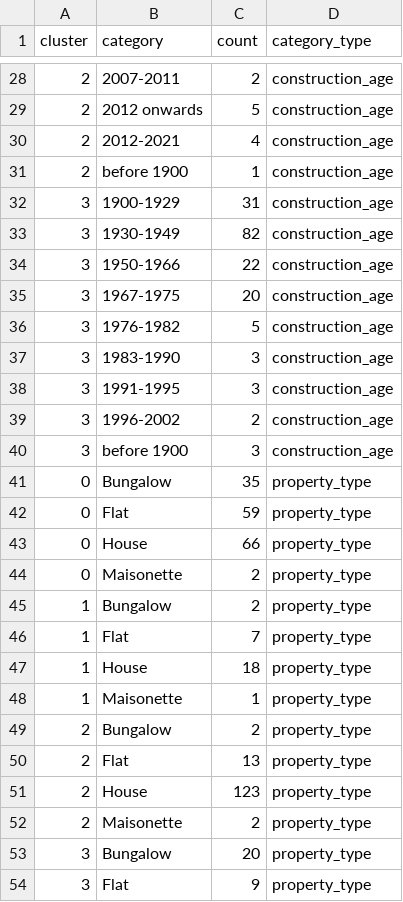
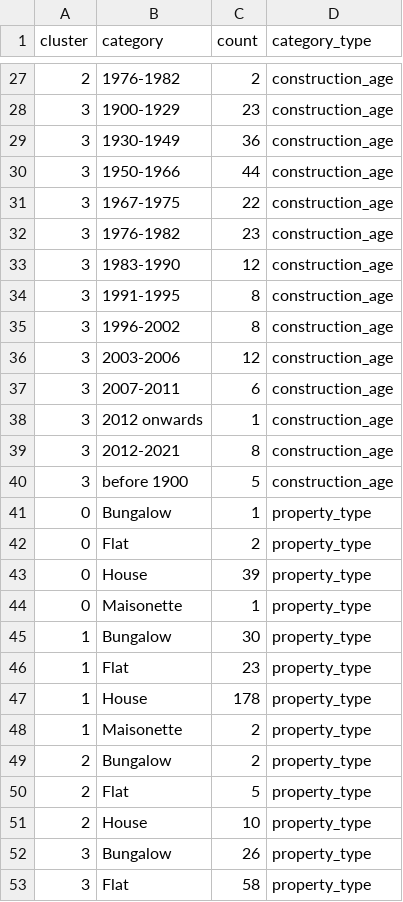
Before and after one commit to RAShipman/ABEE3053-Data, a CSV file: workshop8_checkpoint_composition.csv, drawn as a sheet; only a part is shown, gaps mark what is left out; the diff covers the shown part only.

```diff
--- a/workshop8_checkpoint_composition.csv
+++ b/workshop8_checkpoint_composition.csv
@@ -28,27 +27,27 @@ cluster,category,count,category_type
-2,2007-2011,2,construction_age
-2,2012 onwards,5,construction_age
-2,2012-2021,4,construction_age
-2,before 1900,1,construction_age
-3,1900-1929,31,construction_age
-3,1930-1949,82,construction_age
-3,1950-1966,22,construction_age
-3,1967-1975,20,construction_age
-3,1976-1982,5,construction_age
-3,1983-1990,3,construction_age
-3,1991-1995,3,construction_age
-3,1996-2002,2,construction_age
-3,before 1900,3,construction_age
-0,Bungalow,35,property_type
-0,Flat,59,property_type
-0,House,66,property_type
-0,Maisonette,2,property_type
-1,Bungalow,2,property_type
-1,Flat,7,property_type
-1,House,18,property_type
-1,Maisonette,1,property_type
+2,1976-1982,2,construction_age
+3,1900-1929,23,construction_age
+3,1930-1949,36,construction_age
+3,1950-1966,44,construction_age
+3,1967-1975,22,construction_age
+3,1976-1982,23,construction_age
+3,1983-1990,12,construction_age
+3,1991-1995,8,construction_age
+3,1996-2002,8,construction_age
+3,2003-2006,12,construction_age
+3,2007-2011,6,construction_age
+3,2012 onwards,1,construction_age
+3,2012-2021,8,construction_age
+3,before 1900,5,construction_age
+0,Bungalow,1,property_type
+0,Flat,2,property_type
+0,House,39,property_type
+0,Maisonette,1,property_type
+1,Bungalow,30,property_type
+1,Flat,23,property_type
+1,House,178,property_type
+1,Maisonette,2,property_type
 2,Bungalow,2,property_type
-2,Flat,13,property_type
-2,House,123,property_type
-2,Maisonette,2,property_type
-3,Bungalow,20,property_type
-3,Flat,9,property_type
+2,Flat,5,property_type
+2,House,10,property_type
+3,Bungalow,26,property_type
+3,Flat,58,property_type
```
Also changed, not shown: 6 added rows, 7 removed rows and 21 edited cells elsewhere in this file, workshop8_epc_features.csv, 2 other files.
